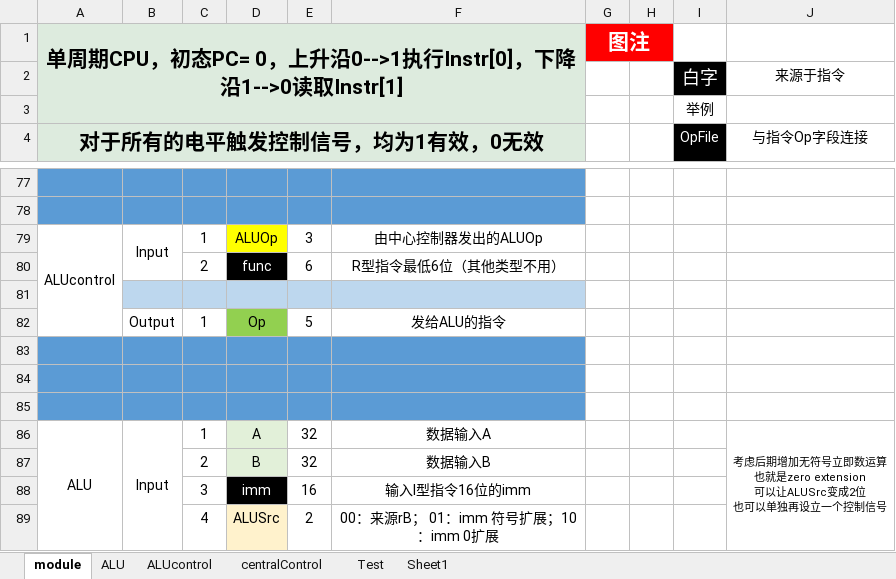
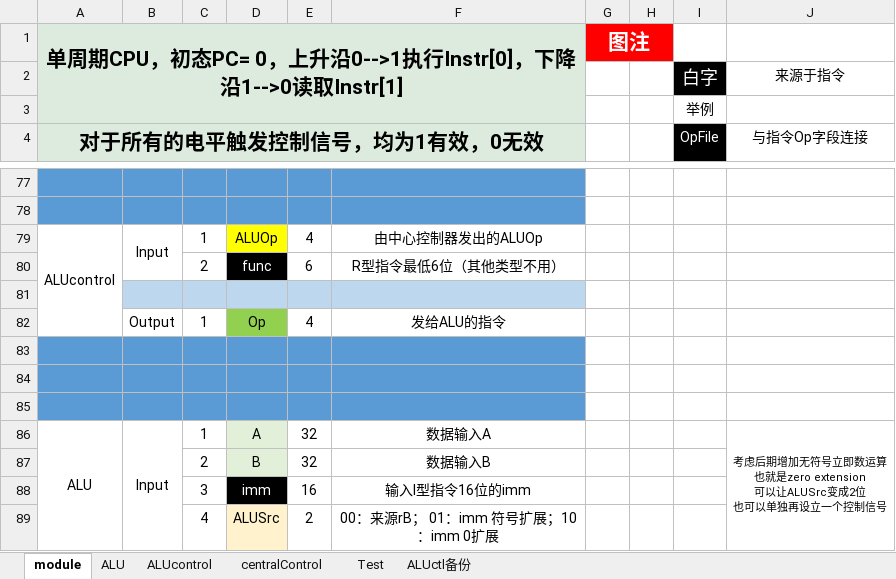
Before and after one commit to HaitianJiang/NSCSCC, an Excel workbook: PersonalProgress/HaitianJiang/CPU_5_stage_Logisim/CPU设计参数.xlsx, sheet module, drawn as a sheet; only a part is shown, gaps mark what is left out; values as stored, in another font and other column widths than the file's, no borders; charts and pictures not drawn; the diff names each change by its address in the sheet, - before the commit and + after, or states it on an @@ line.

```diff
--- a/PersonalProgress/HaitianJiang/CPU_5_stage_Logisim/CPU设计参数.xlsx (sheet module)
+++ b/PersonalProgress/HaitianJiang/CPU_5_stage_Logisim/CPU设计参数.xlsx (sheet module)
-sheet tab: Sheet1
+sheet tab: ALUctl备份
-E79: 3
+E79: 4
-E82: 5
+E82: 4
```
Also changed, not shown: sheet ALUcontrol, sheet ALUctl备份, sheet ALU, charts or pictures, 3 other files.
